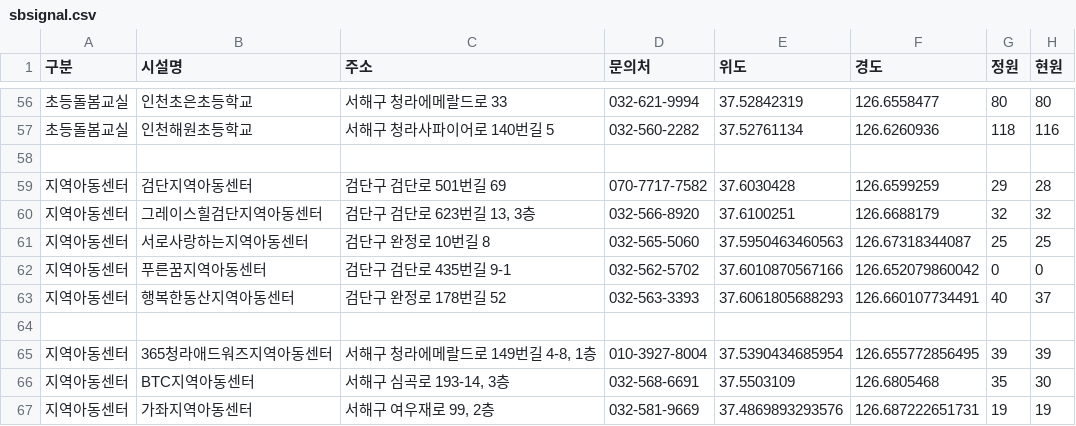
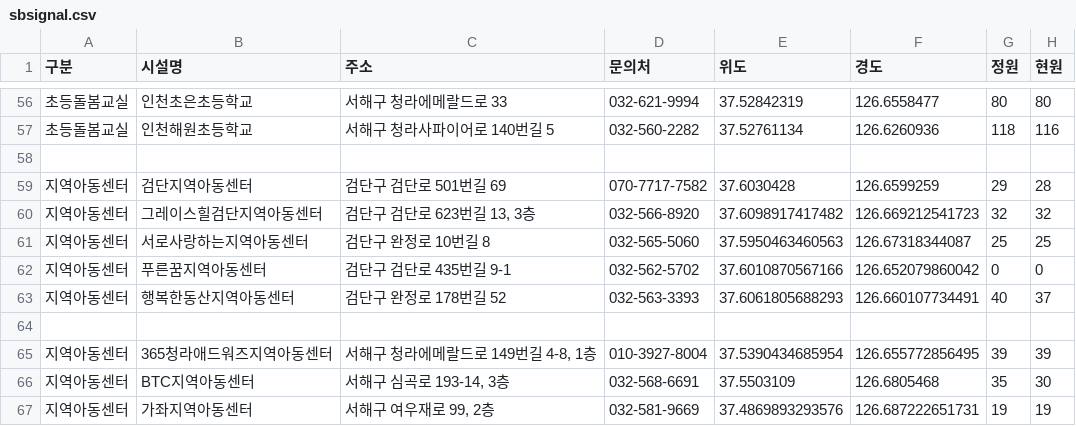
Before and after one commit to lih0606/signal, a CSV file: sbsignal.csv, drawn as a sheet; only a part is shown, gaps mark what is left out.

Commit message:
Update sbsignal.csv

```diff
--- a/sbsignal.csv
+++ b/sbsignal.csv
@@ -59,3 +59,3 @@
 지역아동센터,검단지역아동센터,검단구 검단로 501번길 69,070-7717-7582,37.6030428,126.6599259,29,28
-지역아동센터,그레이스힐검단지역아동센터,"검단구 검단로 623번길 13, 3층",032-566-8920,37.6100251,126.6688179,32,32
+지역아동센터,그레이스힐검단지역아동센터,"검단구 검단로 623번길 13, 3층",032-566-8920,37.6098917417482,126.669212541723,32,32
 지역아동센터,서로사랑하는지역아동센터,검단구 완정로 10번길 8,032-565-5060,37.5950463460563,126.67318344087,25,25
```
